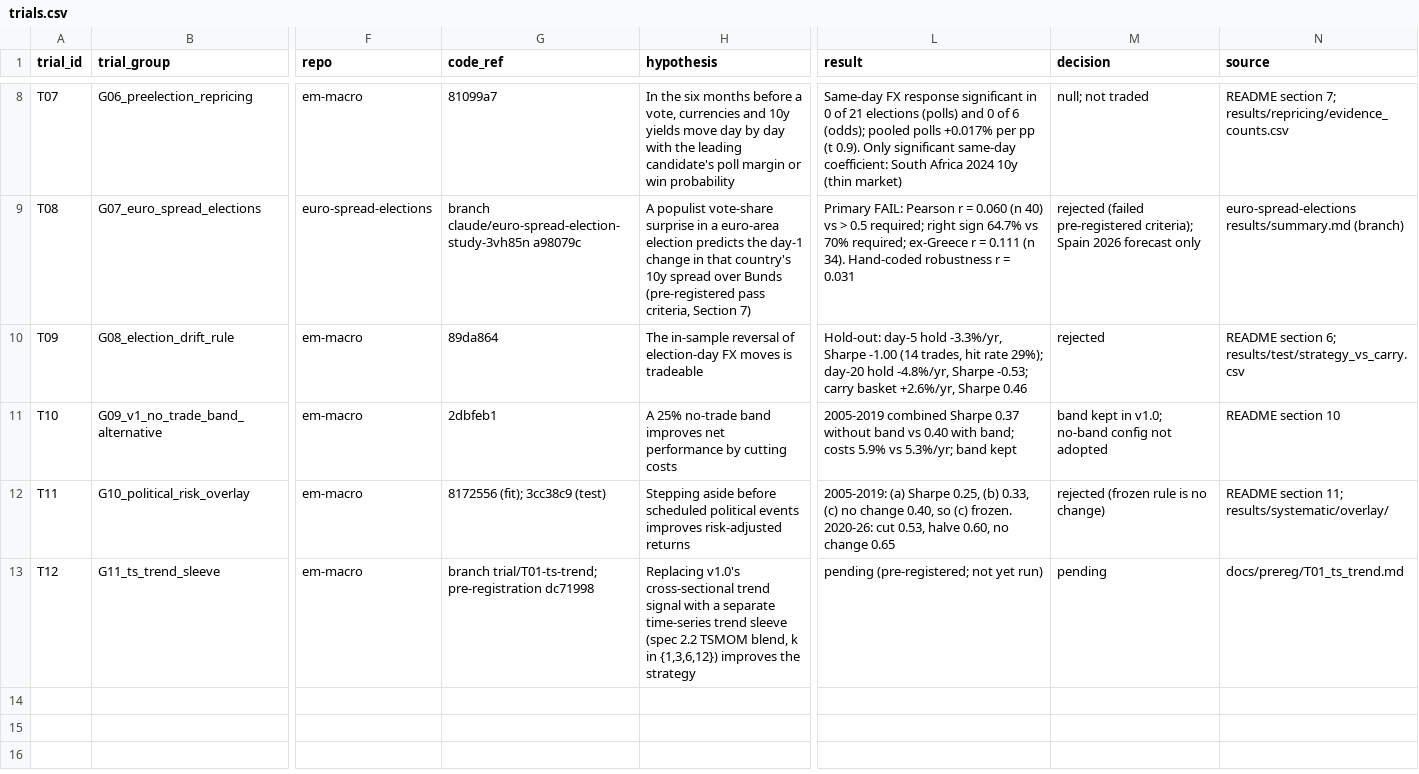
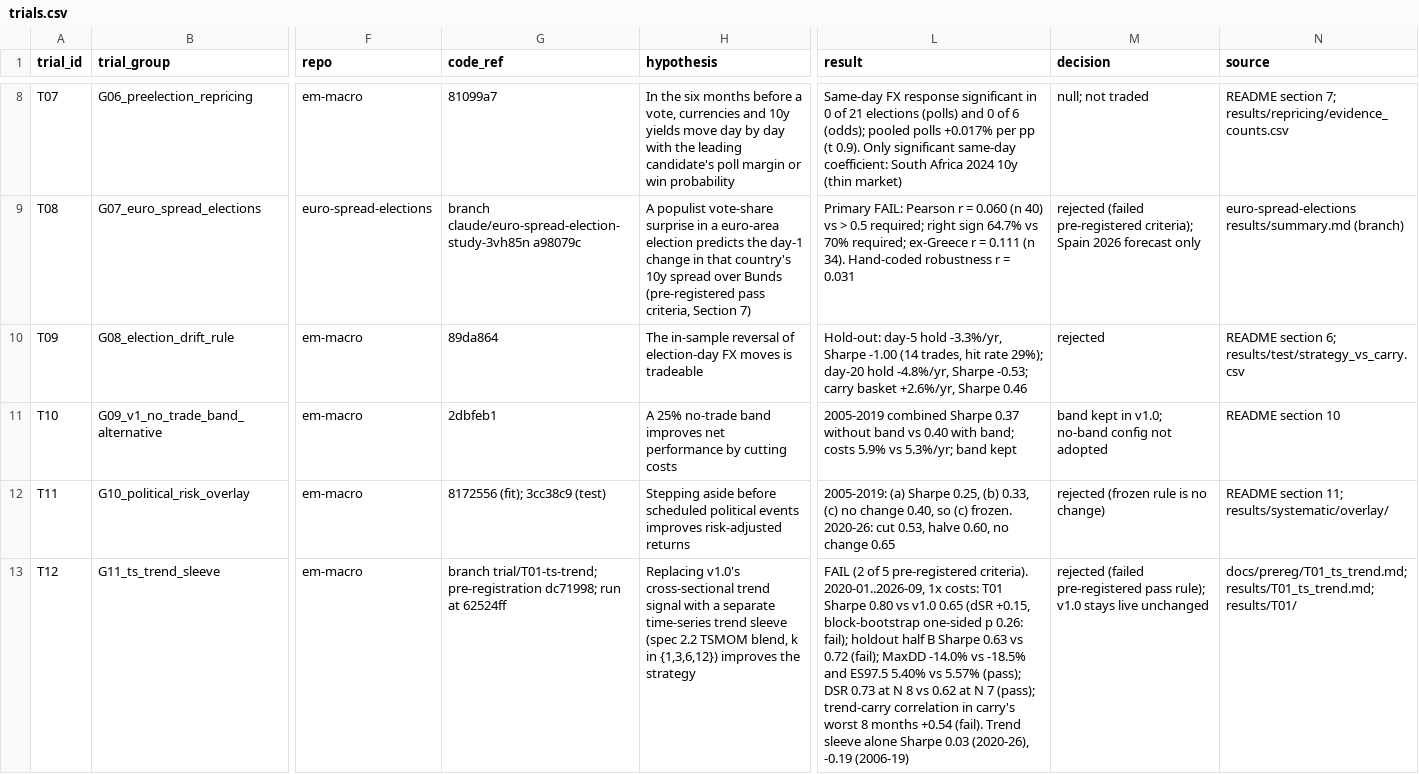
Before and after one commit to EthanC100/em-macro, a CSV file: trials.csv, drawn as a sheet; only a part is shown, gaps mark what is left out; the diff names each change by its address in the sheet, - before the commit and + after, or states it on an @@ line.

```diff
--- a/trials.csv
+++ b/trials.csv
-G13 (code_ref): …trial/T01-ts-trend; pre-registration dc71998
+G13 (code_ref): …trial/T01-ts-trend; pre-registration dc71998; run at 62524ff
-L13 (result): pending (pre-registered; not yet run)
+L13 (result): FAIL (2 of 5 pre-registered criteria). 2020-01..2026-09, 1x costs: T01 Sharpe 0.80 vs v1.0 0.65 (dSR +0.15, block-bootstrap one-sided p 0.26: fail); holdout half B Sharpe 0.63 vs 0.72 (fail); MaxDD -14.0% vs -18.5% and ES97.5 5.40% vs 5.57% (pass); DSR 0.73 at N 8 vs 0.62 at N 7 (pass); trend-carry correlation in carry's worst 8 months +0.54 (fail). Trend sleeve alone Sharpe 0.03 (2020-26), -0.19 (2006-19)
-M13 (decision): pending
+M13 (decision): rejected (failed pre-registered pass rule); v1.0 stays live unchanged
-N13 (source): docs/prereg/T01_ts_trend.md
+N13 (source): docs/prereg/T01_ts_trend.md; results/T01_ts_trend.md; results/T01/
```
Also changed, not shown: 2 other files.
